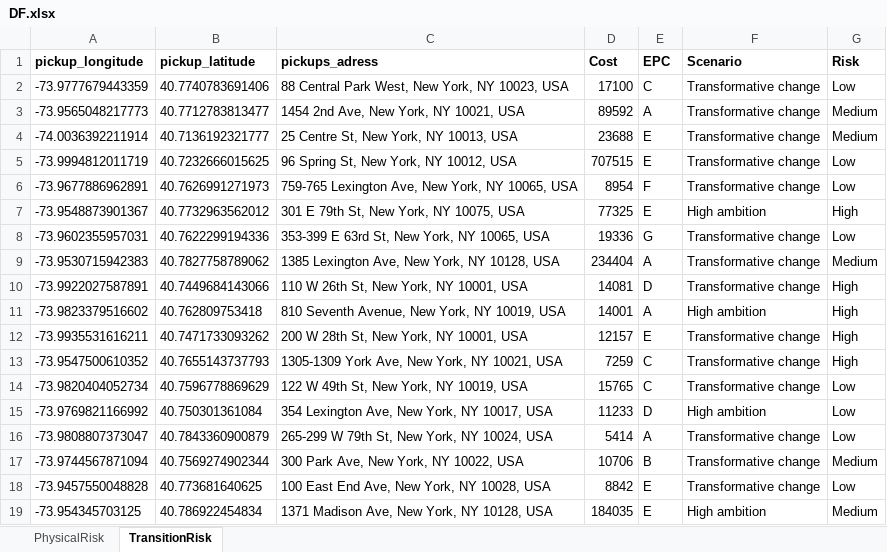
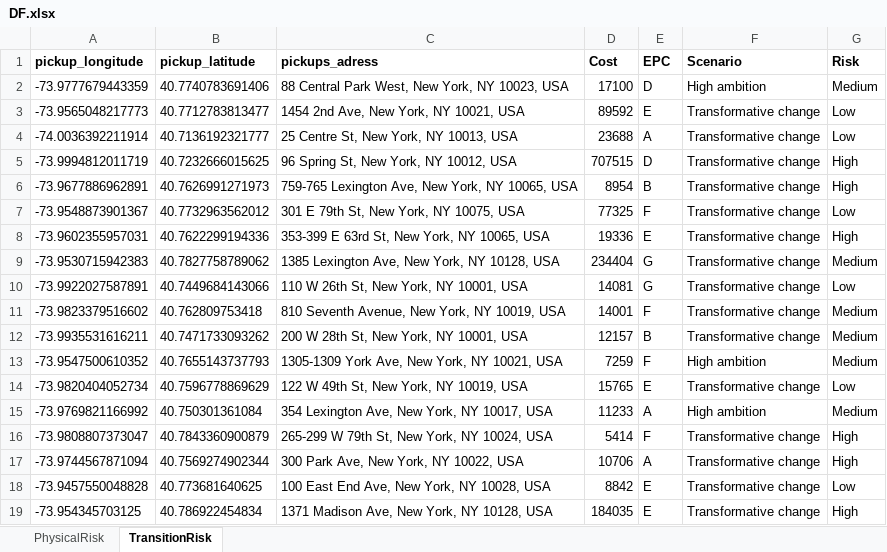
Before and after one commit to AdrianSaati/Climate-Risk, an Excel workbook: DF.xlsx, sheet TransitionRisk, drawn as a sheet; only a part is shown; values as stored, in another font and other column widths than the file's, no borders; charts and pictures not drawn; the diff covers the shown part only; the diff names each change by its address in the sheet, - before the commit and + after, or states it on an @@ line.

```diff
--- a/DF.xlsx (sheet TransitionRisk)
+++ b/DF.xlsx (sheet TransitionRisk)
-E2 (EPC): C
+E2 (EPC): D
-F2 (Scenario): Transformative change
+F2 (Scenario): High ambition
-G2 (Risk): Low
+G2 (Risk): Medium
-E3 (EPC): A
+E3 (EPC): E
-G3:G4 (Risk): Medium
+G3:G4 (Risk): Low
-E4 (EPC): E
+E4 (EPC): A
-E5 (EPC): E
+E5 (EPC): D
-G5:G6 (Risk): Low
+G5:G6 (Risk): High
-E6 (EPC): F
+E6 (EPC): B
-E7 (EPC): E
+E7 (EPC): F
-F7 (Scenario): High ambition
+F7 (Scenario): Transformative change
-G7 (Risk): High
+G7 (Risk): Low
-E8 (EPC): G
+E8 (EPC): E
-G8 (Risk): Low
+G8 (Risk): High
-E9 (EPC): A
+E9 (EPC): G
-E10 (EPC): D
+E10 (EPC): G
-G10 (Risk): High
+G10 (Risk): Low
-E11 (EPC): A
+E11 (EPC): F
-F11 (Scenario): High ambition
+F11 (Scenario): Transformative change
-G11:G13 (Risk): High
+G11:G13 (Risk): Medium
-E12 (EPC): E
+E12 (EPC): B
-E13 (EPC): C
+E13 (EPC): F
-F13 (Scenario): Transformative change
+F13 (Scenario): High ambition
-E14 (EPC): C
+E14 (EPC): E
-E15 (EPC): D
+E15 (EPC): A
-G15 (Risk): Low
+G15 (Risk): Medium
-E16 (EPC): A
+E16 (EPC): F
-G16 (Risk): Low
+G16 (Risk): High
-E17 (EPC): B
+E17 (EPC): A
-G17 (Risk): Medium
+G17 (Risk): High
-F19 (Scenario): High ambition
+F19 (Scenario): Transformative change
-G19 (Risk): Medium
+G19 (Risk): High
```
Also changed, not shown: 877 edited cells elsewhere in this sheet, sheet PhysicalRisk, 1 other file.
